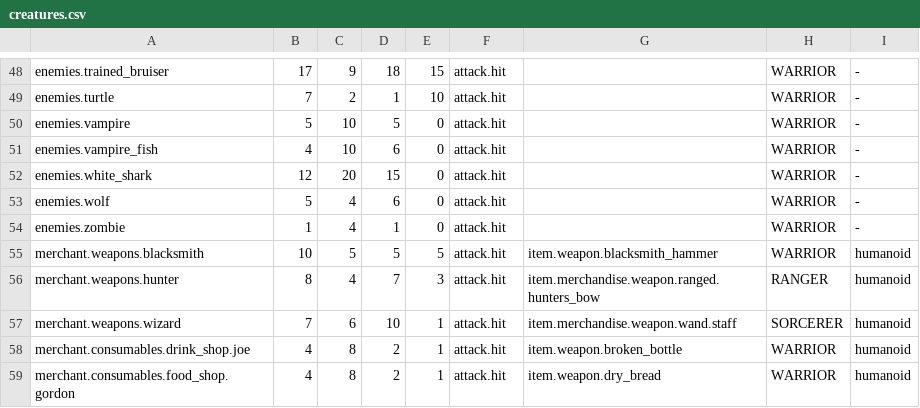
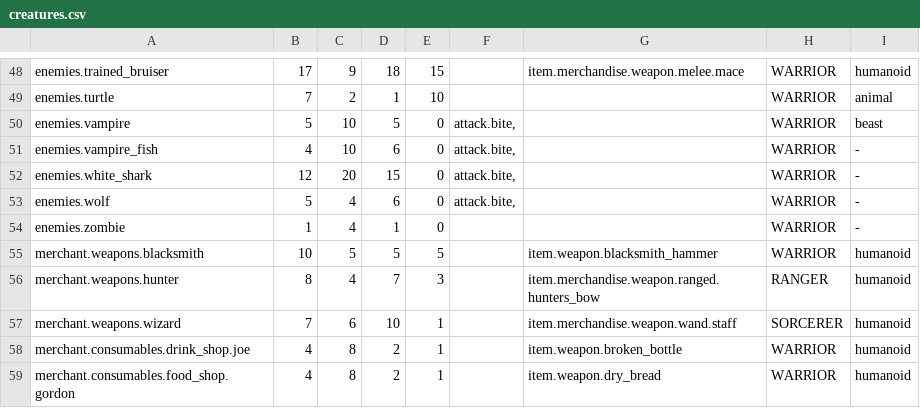
Before and after one commit to lancvslav/TheGame, a CSV file: resources/data/enemies/creatures.csv, drawn as a sheet; only a part is shown, gaps mark what is left out; the diff covers the shown part only; the diff names each change by its address in the sheet, - before the commit and + after, or states it on an @@ line.

Commit message:
Enemies, attacks... Choices - preventing exceptions

```diff
--- a/resources/data/enemies/creatures.csv
+++ b/resources/data/enemies/creatures.csv
-F48:F49: attack.hit
+F48:F49: (empty)
-G48: (empty)
+G48: item.merchandise.weapon.melee.mace
-I48: -
+I48: humanoid
-I49: -
+I49: animal
-F50:F53: attack.hit
+F50:F53: attack.bite,
-I50: -
+I50: beast
-F54:F59: attack.hit
+F54:F59: (empty)
```
Also changed, not shown: 83 edited cells elsewhere in this file, resources/data/attacks.csv, resources/data/merchandise/weapons/weapons.csv, 8 other files.
